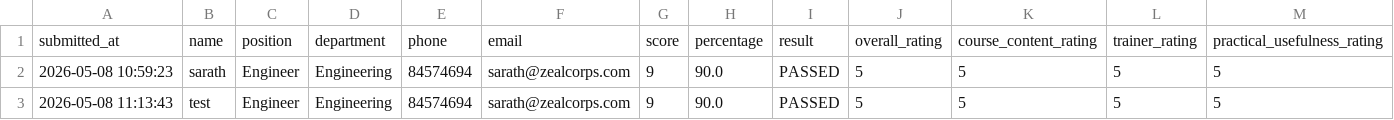
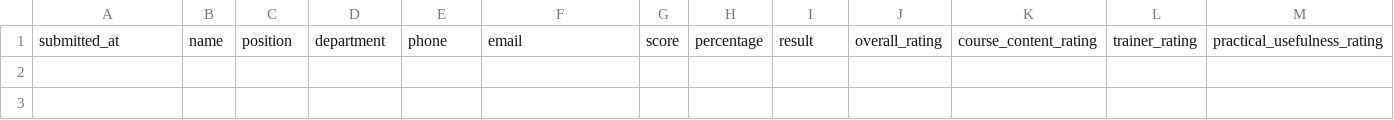
Before and after one commit to sarathgoshzc/chiller-assessment, a CSV file: results/course_feedback.csv, drawn as a sheet; only a part is shown; rows hold the shown columns only; the diff names each change by its address in the sheet, - before the commit and + after, or states it on an @@ line.

Commit message:
Update course_feedback.csv

```diff
--- a/results/course_feedback.csv
+++ b/results/course_feedback.csv
-row 2: 2026-05-08 10:59:23 | sarath | Engineer | Engineering | 84574694 | sarath@zealcorps.com | 9 | 90.0 | PASSED | 5 | 5 | 5 | 5
-row 3: 2026-05-08 11:13:43 | test | Engineer | Engineering | 84574694 | sarath@zealcorps.com | 9 | 90.0 | PASSED | 5 | 5 | 5 | 5
```
